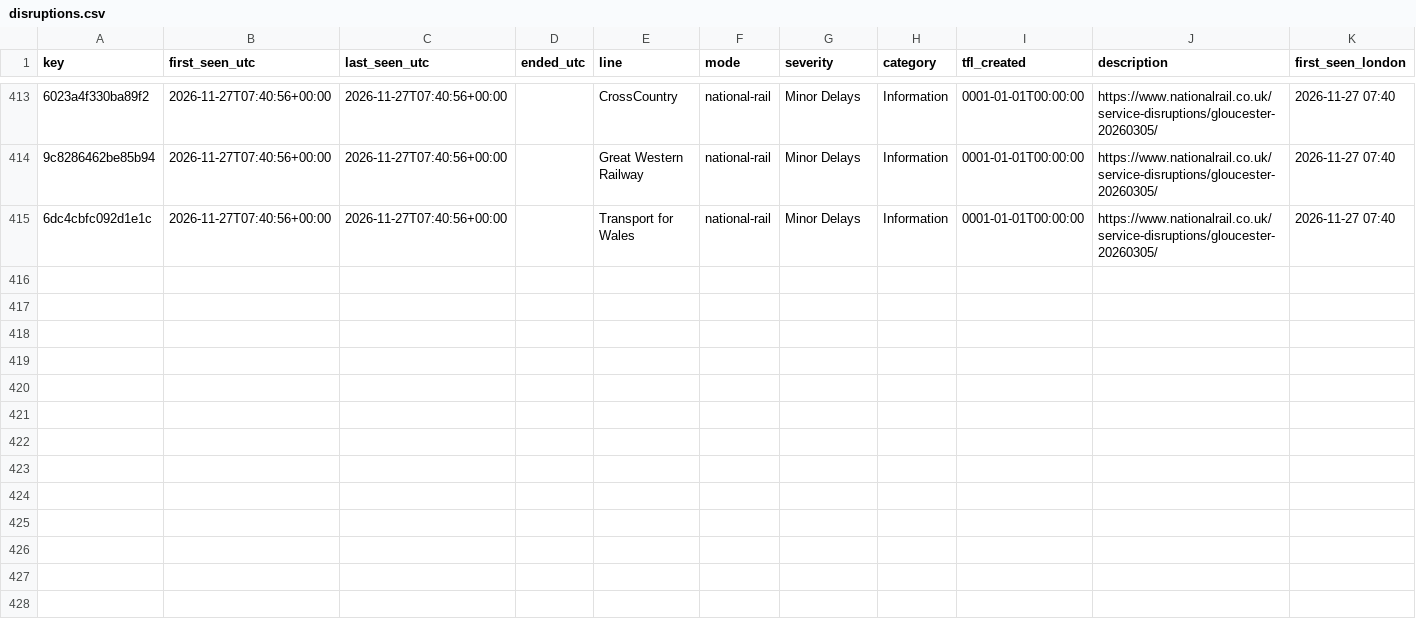
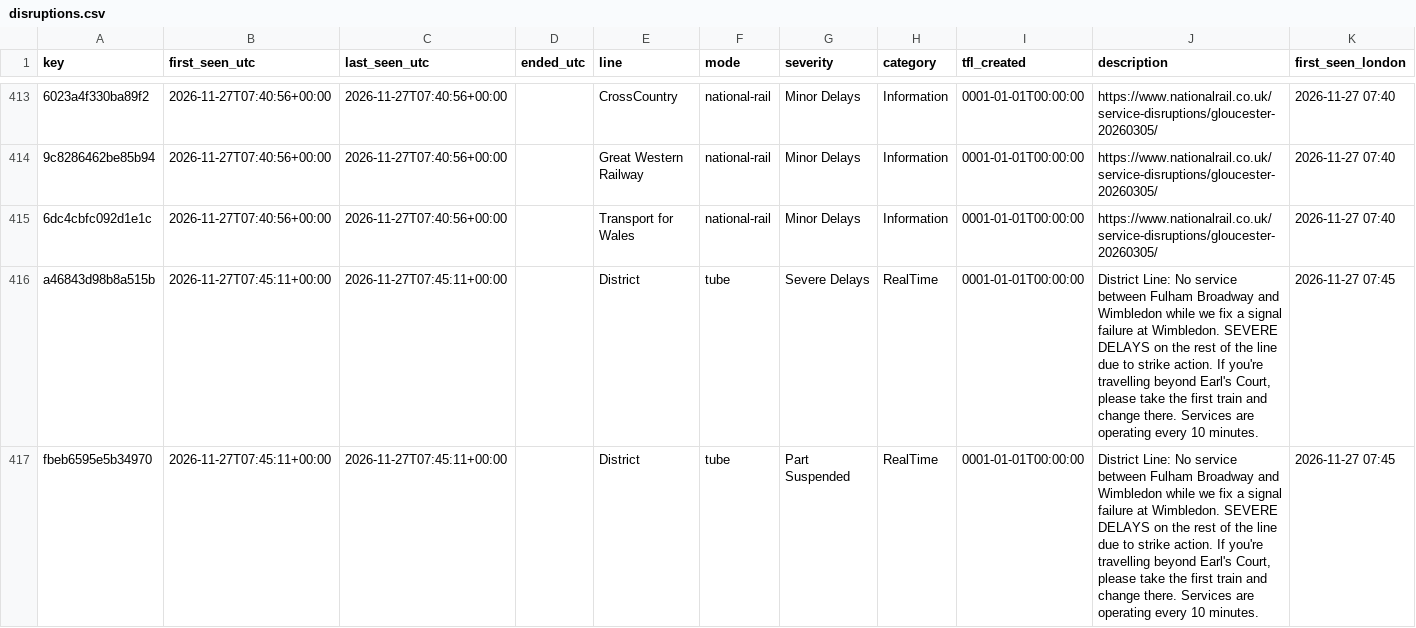
Before and after one commit to amiralichalabi/TfL_report, a CSV file: disruptions.csv, drawn as a sheet; only a part is shown, gaps mark what is left out; the diff names each change by its address in the sheet, - before the commit and + after, or states it on an @@ line.

Commit message:
update disruptions

```diff
--- a/disruptions.csv
+++ b/disruptions.csv
+row 416: a46843d98b8a515b | 2026-11-27T07:45:11+00:00 | 2026-11-27T07:45:11+00:00 |  | District | tube | Severe Delays | RealTime | 0001-01-01T00:00:00 | District Line: No service between Fulham Broadway and Wimbledon while we fix a signal failure at Wimbledon. SEVERE DELAYS on the rest of the line due to strike action. If you're travelling beyond Earl's Court, please take the first train and change there. Services are operating every 10 minutes. | 2026-11-27 07:45
+row 417: fbeb6595e5b34970 | 2026-11-27T07:45:11+00:00 | 2026-11-27T07:45:11+00:00 |  | District | tube | Part Suspended | RealTime | 0001-01-01T00:00:00 | District Line: No service between Fulham Broadway and Wimbledon while we fix a signal failure at Wimbledon. SEVERE DELAYS on the rest of the line due to strike action. If you're travelling beyond Earl's Court, please take the first train and change there. Services are operating every 10 minutes. | 2026-11-27 07:45
```
Also changed, not shown: 1 other file.
